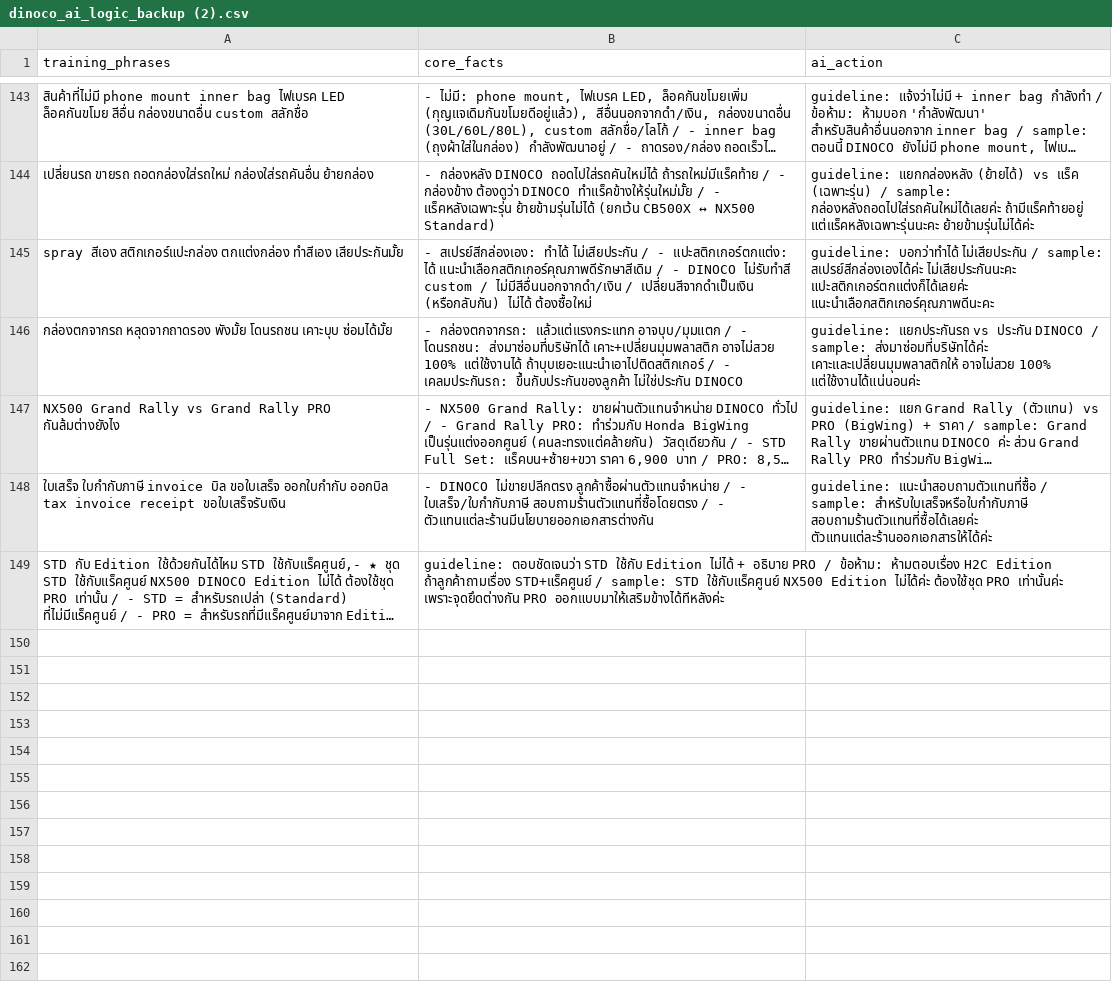
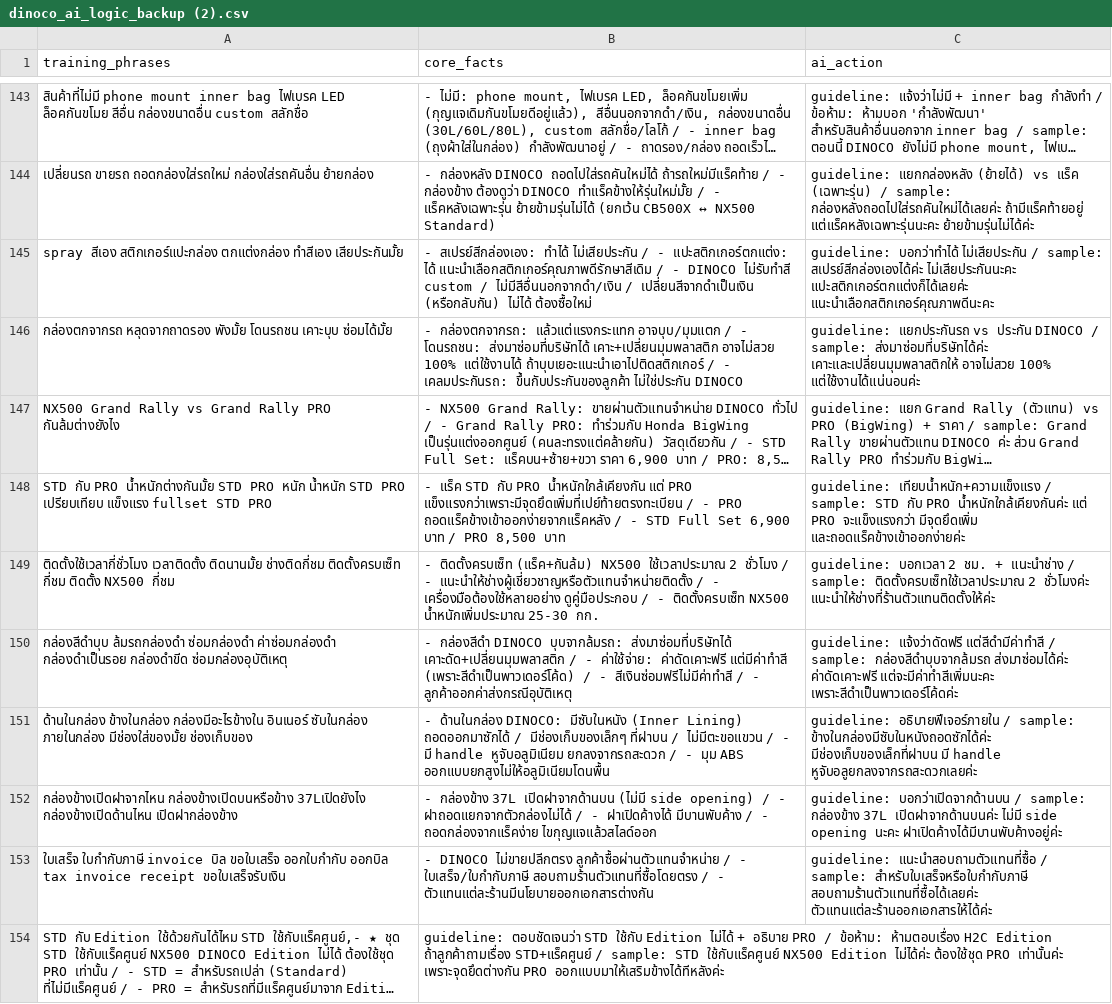
Before and after one commit to Vrprammz/DINOCO-SYSTEM-Front-End---Back-End, a CSV file: dinoco_ai_logic_backup (2).csv, drawn as a sheet; only a part is shown, gaps mark what is left out; long unchanged cells end in …; the diff names each change by its address in the sheet, - before the commit and + after, or states it on an @@ line.

```diff
--- a/dinoco_ai_logic_backup (2).csv
+++ b/dinoco_ai_logic_backup (2).csv
+row 148: STD กับ PRO น้ำหนักต่างกันมั้ย STD PRO หนัก น้ำหนัก STD PRO เปรียบเทียบ แข็งแรง fullset STD PRO | - แร็ค STD กับ PRO น้ำหนักใกล้เคียงกัน แต่ PRO แข็งแรงกว่าเพราะมีจุดยึดเพิ่มที่เปย์ท้ายตรงทะเบียน / - PRO ถอดแร็คข้างเข้าออกง่ายจากแร็คหลัง / - STD Full Set 6,900 บาท / PRO 8,500 บาท | guideline: เทียบน้ำหนัก+ความแข็งแรง / sample: STD กับ PRO น้ำหนักใกล้เคียงกันค่ะ แต่ PRO จะแข็งแรงกว่า มีจุดยึดเพิ่ม และถอดแร็คข้างเข้าออกง่ายค่ะ
+row 149: ติดตั้งใช้เวลากี่ชั่วโมง เวลาติดตั้ง ติดนานมั้ย ช่างติดกี่ชม ติดตั้งครบเซ็ท กี่ชม ติดตั้ง NX500 กี่ชม | - ติดตั้งครบเซ็ท (แร็ค+กันล้ม) NX500 ใช้เวลาประมาณ 2 ชั่วโมง / - แนะนำให้ช่างผู้เชี่ยวชาญหรือตัวแทนจำหน่ายติดตั้ง / - เครื่องมือต้องใช้หลายอย่าง ดูคู่มือประกอบ / - ติดตั้งครบเซ็ท NX500 น้ำหนักเพิ่มประมาณ 25-30 กก. | guideline: บอกเวลา 2 ชม. + แนะนำช่าง / sample: ติดตั้งครบเซ็ทใช้เวลาประมาณ 2 ชั่วโมงค่ะ แนะนำให้ช่างที่ร้านตัวแทนติดตั้งให้ค่ะ
+row 150: กล่องสีดำบุบ ล้มรถกล่องดำ ซ่อมกล่องดำ ค่าซ่อมกล่องดำ กล่องดำเป็นรอย กล่องดำขีด ซ่อมกล่องอุบัติเหตุ | - กล่องสีดำ DINOCO บุบจากล้มรถ: ส่งมาซ่อมที่บริษัทได้ เคาะดัด+เปลี่ยนมุมพลาสติก / - ค่าใช้จ่าย: ค่าดัดเคาะฟรี แต่มีค่าทำสี (เพราะสีดำเป็นพาวเดอร์โค้ด) / - สีเงินซ่อมฟรีไม่มีค่าทำสี / - ลูกค้าออกค่าส่งกรณีอุบัติเหตุ | guideline: แจ้งว่าดัดฟรี แต่สีดำมีค่าทำสี / sample: กล่องสีดำบุบจากล้มรถ ส่งมาซ่อมได้ค่ะ ค่าดัดเคาะฟรี แต่จะมีค่าทำสีเพิ่มนะคะ เพราะสีดำเป็นพาวเดอร์โค้ดค่ะ
+row 151: ด้านในกล่อง ข้างในกล่อง กล่องมีอะไรข้างใน อินเนอร์ ซับในกล่อง ภายในกล่อง มีช่องใส่ของมั้ย ช่องเก็บของ | - ด้านในกล่อง DINOCO: มีซับในหนัง (Inner Lining) ถอดออกมาซักได้ / มีช่องเก็บของเล็กๆ ที่ฝาบน / ไม่มีตะขอแขวน / - มี handle หูจับอลูมิเนียม ยกลงจากรถสะดวก / - มุม ABS ออกแบบยกสูงไม่ให้อลูมิเนียมโดนพื้น | guideline: อธิบายฟีเจอร์ภายใน / sample: ข้างในกล่องมีซับในหนังถอดซักได้ค่ะ มีช่องเก็บของเล็กที่ฝาบน มี handle หูจับอลูยกลงจากรถสะดวกเลยค่ะ
+row 152: กล่องข้างเปิดฝาจากไหน กล่องข้างเปิดบนหรือข้าง 37Lเปิดยังไง กล่องข้างเปิดด้านไหน เปิดฝากล่องข้าง | - กล่องข้าง 37L เปิดฝาจากด้านบน (ไม่มี side opening) / - ฝาถอดแยกจากตัวกล่องไม่ได้ / - ฝาเปิดค้างได้ มีบานพับค้าง / - ถอดกล่องจากแร็คง่าย ไขกุญแจแล้วสไลด์ออก | guideline: บอกว่าเปิดจากด้านบน / sample: กล่องข้าง 37L เปิดฝาจากด้านบนค่ะ ไม่มี side opening นะคะ ฝาเปิดค้างได้มีบานพับค้างอยู่ค่ะ
```
Also changed, not shown: 1 other file.
